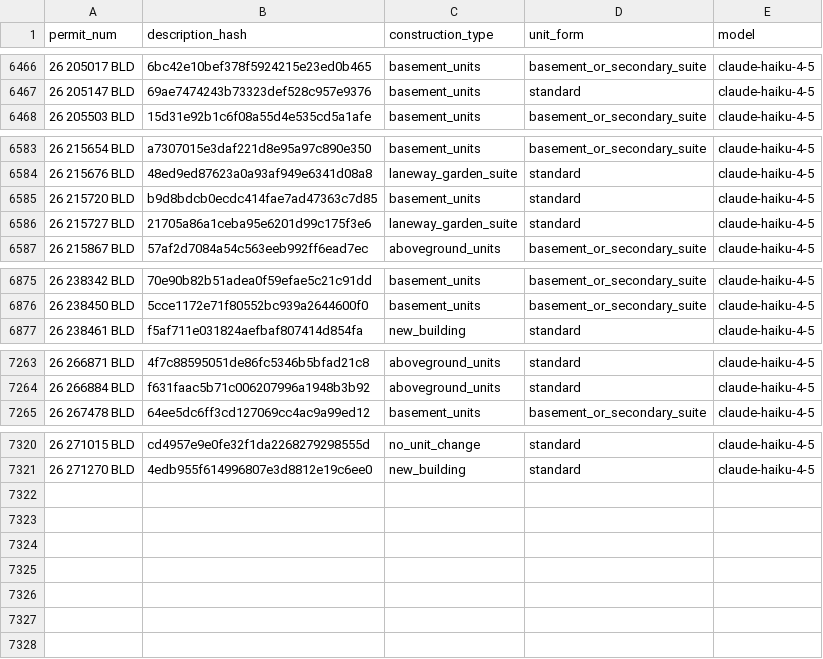
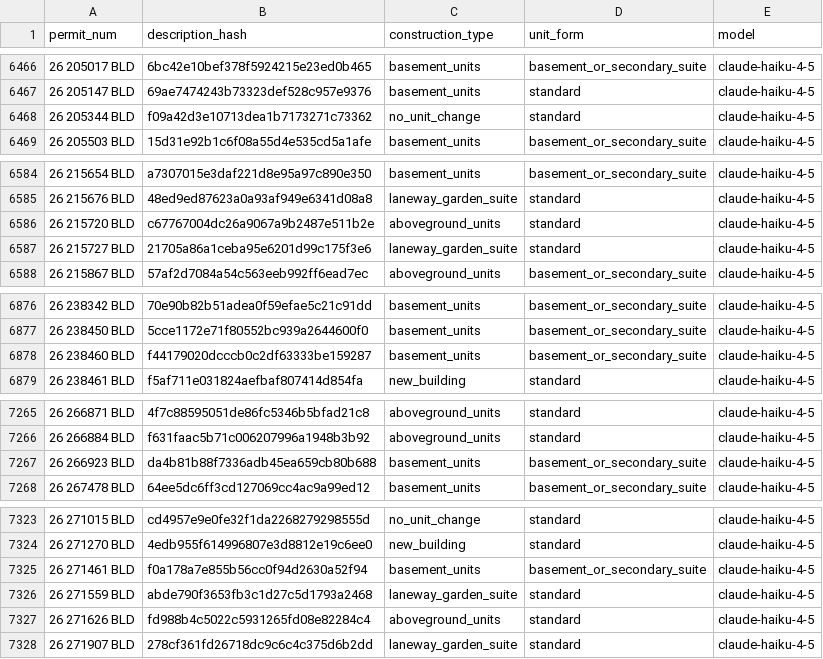
Before and after one commit to zuzubak/to-multiplex-map, a CSV file: dbt/seeds/llm_permit_scope.csv, drawn as a sheet; only a part is shown, gaps mark what is left out; the diff covers the shown part only.

```diff
--- a/dbt/seeds/llm_permit_scope.csv
+++ b/dbt/seeds/llm_permit_scope.csv
@@ -6467,2 +6467,3 @@ permit_num,description_hash,construction_type,unit_form,model
 26 205147 BLD,69ae7474243b73323def528c957e9376,basement_units,standard,claude-haiku-4-5
+26 205344 BLD,f09a42d3e10713dea1b7173271c73362,no_unit_change,standard,claude-haiku-4-5
 26 205503 BLD,15d31e92b1c6f08a55d4e535cd5a1afe,basement_units,basement_or_secondary_suite,claude-haiku-4-5
@@ -6584,3 +6585,3 @@ permit_num,description_hash,construction_type,unit_form,model
 26 215676 BLD,48ed9ed87623a0a93af949e6341d08a8,laneway_garden_suite,standard,claude-haiku-4-5
-26 215720 BLD,b9d8bdcb0ecdc414fae7ad47363c7d85,basement_units,standard,claude-haiku-4-5
+26 215720 BLD,c67767004dc26a9067a9b2487e511b2e,aboveground_units,standard,claude-haiku-4-5
 26 215727 BLD,21705a86a1ceba95e6201d99c175f3e6,laneway_garden_suite,standard,claude-haiku-4-5
@@ -6876,2 +6877,3 @@ permit_num,description_hash,construction_type,unit_form,model
 26 238450 BLD,5cce1172e71f80552bc939a2644600f0,basement_units,basement_or_secondary_suite,claude-haiku-4-5
+26 238460 BLD,f44179020dcccb0c2df63333be159287,basement_units,basement_or_secondary_suite,claude-haiku-4-5
 26 238461 BLD,f5af711e031824aefbaf807414d854fa,new_building,standard,claude-haiku-4-5
@@ -7264,2 +7266,3 @@ permit_num,description_hash,construction_type,unit_form,model
 26 266884 BLD,f631faac5b71c006207996a1948b3b92,aboveground_units,standard,claude-haiku-4-5
+26 266923 BLD,da4b81b88f7336adb45ea659cb80b688,basement_units,basement_or_secondary_suite,claude-haiku-4-5
 26 267478 BLD,64ee5dc6ff3cd127069cc4ac9a99ed12,basement_units,basement_or_secondary_suite,claude-haiku-4-5
@@ -7321 +7324,5 @@ permit_num,description_hash,construction_type,unit_form,model
 26 271270 BLD,4edb955f614996807e3d8812e19c6ee0,new_building,standard,claude-haiku-4-5
+26 271461 BLD,f0a178a7e855b56cc0f94d2630a52f94,basement_units,basement_or_secondary_suite,claude-haiku-4-5
+26 271559 BLD,abde790f3653fb3c1d27c5d1793a2468,laneway_garden_suite,standard,claude-haiku-4-5
+26 271626 BLD,fd988b4c5022c5931265fd08e82284c4,aboveground_units,standard,claude-haiku-4-5
+26 271907 BLD,278cf361fd26718dc9c6c4c375d6b2dd,laneway_garden_suite,standard,claude-haiku-4-5
```
Also changed, not shown: 2 edited cells elsewhere in this file, 3 other files.
